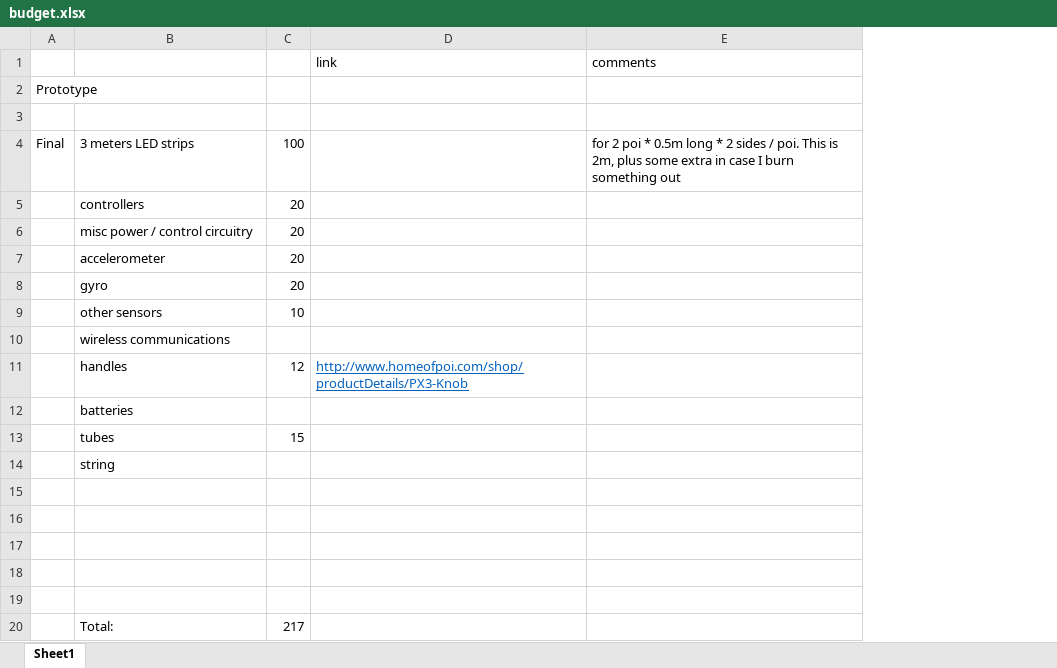
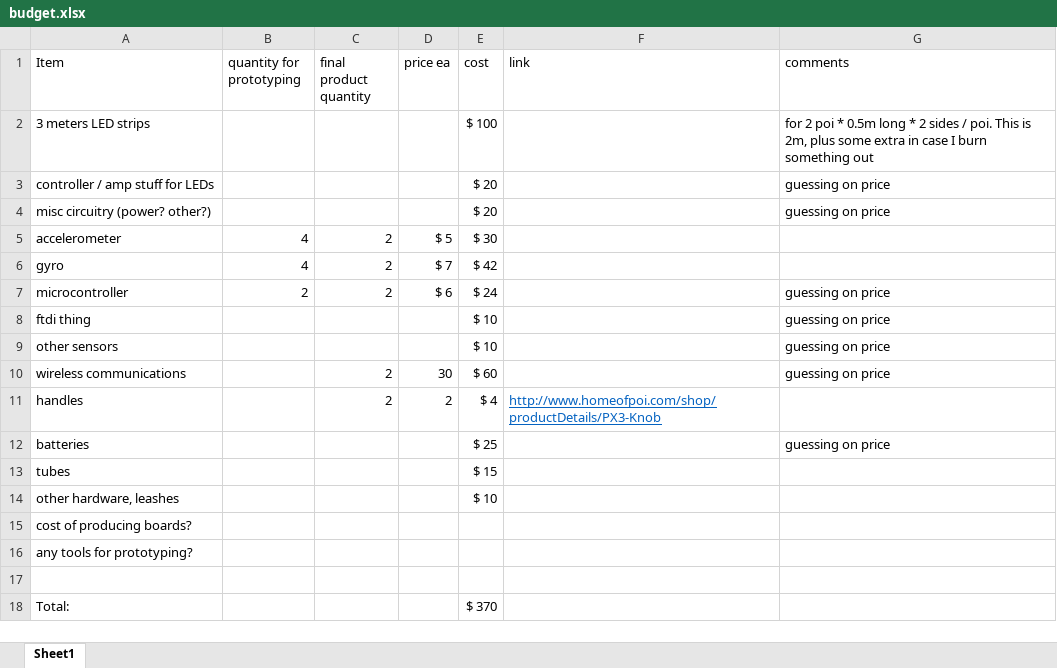
Before and after one commit to stevenrkeyes/pixel-props, an Excel workbook: budget.xlsx, sheet Sheet1, drawn as a sheet; values as stored, in another font and other column widths than the file's, no borders; removed rows and columns are numbered as before the commit, all else as after; the diff names each change by its address in the sheet, - before the commit and + after, or states it on an @@ line.

Commit message:
Updated gyros, accelerometers, budget
Still not sure about a lot of specs, but maybe this is enough for the
techfair app at this point. I updated the app, too.

```diff
--- a/budget.xlsx (sheet Sheet1)
+++ b/budget.xlsx (sheet Sheet1)
-column A, row 4: Final
-column C, row 4: 100; rows 7-13: 20 | 20 | 10 |  | 12 |  | 15; row 20: 217
+column B (quantity for prototyping), rows 5-6: 4 | 4
+column C (final product quantity), rows 5-6: 2 | 2; rows 10-11: 2 | 2
+column D (price ea), rows 5-6: $ 5 | $ 7; rows 10-11: 30 | 2
+column E (cost), row 2: $ 100; rows 5-6: $ 30 | $ 42; rows 9-18: $ 10 | $ 60 | $ 4 | $ 25 | $ 15 | $ 10 |  |  |  | $ 370
-A1: (empty)
+A1: Item
-row 2: Prototype
-row 3: (empty)
-row 5:  | controllers | 20
-row 6:  | misc power / control circuitry | 20
+row 3: controller / amp stuff for LEDs |  |  |  | $ 20 |  | guessing on price
+row 4: misc circuitry (power? other?) |  |  |  | $ 20 |  | guessing on price
+row 7: microcontroller | 2 | 2 | $ 6 | $ 24 |  | guessing on price
+row 8: ftdi thing |  |  |  | $ 10 |  | guessing on price
-G9:G10 (comments): (empty)
+G9:G10 (comments): guessing on price
-G12 (comments): (empty)
+G12 (comments): guessing on price
-A14 (Item): string
+A14 (Item): other hardware, leashes
-A15 (Item): (empty)
+A15 (Item): cost of producing boards?
-A16 (Item): (empty)
+A16 (Item): any tools for prototyping?
-row 17: (empty)
-row 18: (empty)
```
Also changed, not shown: gyros-accelerometers.xlsx, 4 other files.
